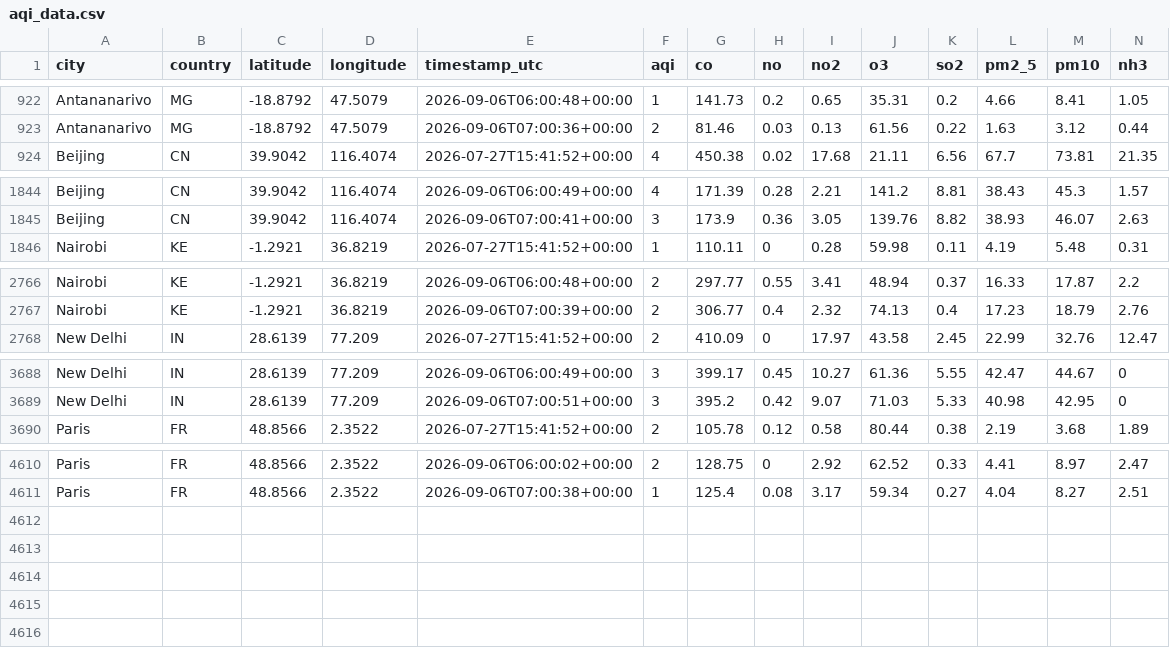
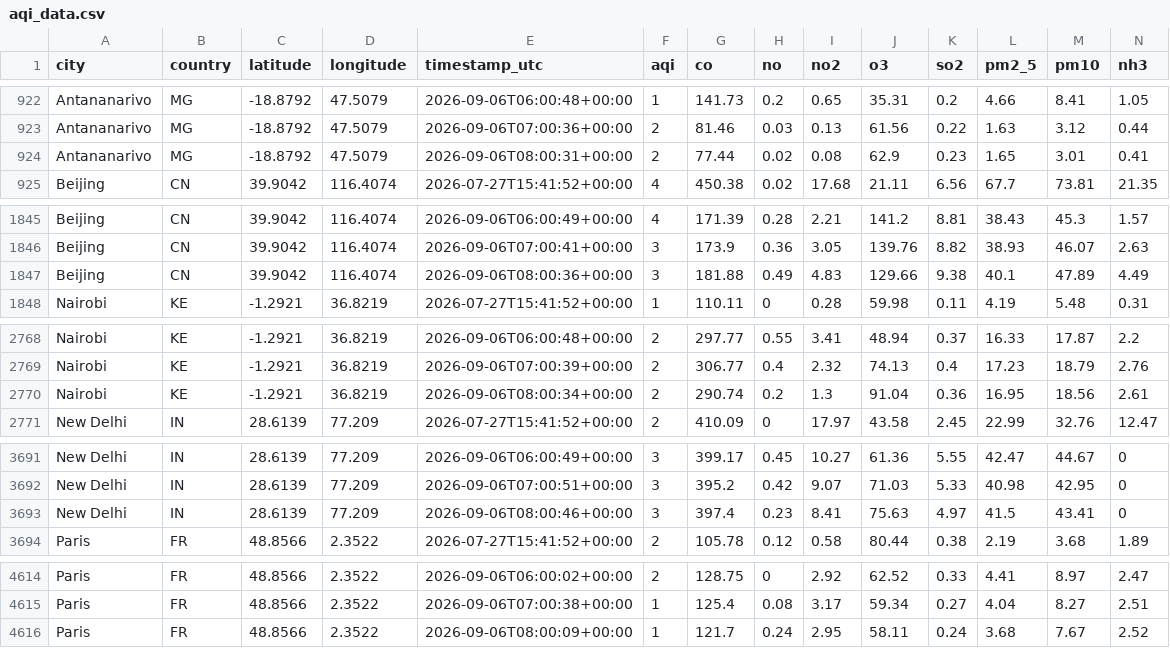
Before and after one commit to jose-rickardo/air-quality, a CSV file: data/clean/aqi_data.csv, drawn as a sheet; only a part is shown, gaps mark what is left out.

```diff
--- a/data/clean/aqi_data.csv
+++ b/data/clean/aqi_data.csv
@@ -923,2 +923,3 @@ Antananarivo,MG,-18.8792,47.5079,2026-09-06T06:00:48+00:00,1,141.73,0.2,0.65,35.
 Antananarivo,MG,-18.8792,47.5079,2026-09-06T07:00:36+00:00,2,81.46,0.03,0.13,61.56,0.22,1.63,3.12,0.44
+Antananarivo,MG,-18.8792,47.5079,2026-09-06T08:00:31+00:00,2,77.44,0.02,0.08,62.9,0.23,1.65,3.01,0.41
 Beijing,CN,39.9042,116.4074,2026-07-27T15:41:52+00:00,4,450.38,0.02,17.68,21.11,6.56,67.7,73.81,21.35
@@ -1845,2 +1846,3 @@ Beijing,CN,39.9042,116.4074,2026-09-06T06:00:49+00:00,4,171.39,0.28,2.21,141.2,8
 Beijing,CN,39.9042,116.4074,2026-09-06T07:00:41+00:00,3,173.9,0.36,3.05,139.76,8.82,38.93,46.07,2.63
+Beijing,CN,39.9042,116.4074,2026-09-06T08:00:36+00:00,3,181.88,0.49,4.83,129.66,9.38,40.1,47.89,4.49
 Nairobi,KE,-1.2921,36.8219,2026-07-27T15:41:52+00:00,1,110.11,0,0.28,59.98,0.11,4.19,5.48,0.31
@@ -2767,2 +2769,3 @@ Nairobi,KE,-1.2921,36.8219,2026-09-06T06:00:48+00:00,2,297.77,0.55,3.41,48.94,0.
 Nairobi,KE,-1.2921,36.8219,2026-09-06T07:00:39+00:00,2,306.77,0.4,2.32,74.13,0.4,17.23,18.79,2.76
+Nairobi,KE,-1.2921,36.8219,2026-09-06T08:00:34+00:00,2,290.74,0.2,1.3,91.04,0.36,16.95,18.56,2.61
 New Delhi,IN,28.6139,77.209,2026-07-27T15:41:52+00:00,2,410.09,0,17.97,43.58,2.45,22.99,32.76,12.47
@@ -3689,2 +3692,3 @@ New Delhi,IN,28.6139,77.209,2026-09-06T06:00:49+00:00,3,399.17,0.45,10.27,61.36,
 New Delhi,IN,28.6139,77.209,2026-09-06T07:00:51+00:00,3,395.2,0.42,9.07,71.03,5.33,40.98,42.95,0
+New Delhi,IN,28.6139,77.209,2026-09-06T08:00:46+00:00,3,397.4,0.23,8.41,75.63,4.97,41.5,43.41,0
 Paris,FR,48.8566,2.3522,2026-07-27T15:41:52+00:00,2,105.78,0.12,0.58,80.44,0.38,2.19,3.68,1.89
@@ -4611 +4615,2 @@ Paris,FR,48.8566,2.3522,2026-09-06T06:00:02+00:00,2,128.75,0,2.92,62.52,0.33,4.4
 Paris,FR,48.8566,2.3522,2026-09-06T07:00:38+00:00,1,125.4,0.08,3.17,59.34,0.27,4.04,8.27,2.51
+Paris,FR,48.8566,2.3522,2026-09-06T08:00:09+00:00,1,121.7,0.24,2.95,58.11,0.24,3.68,7.67,2.52
```
Also changed, not shown: 5 other files.
